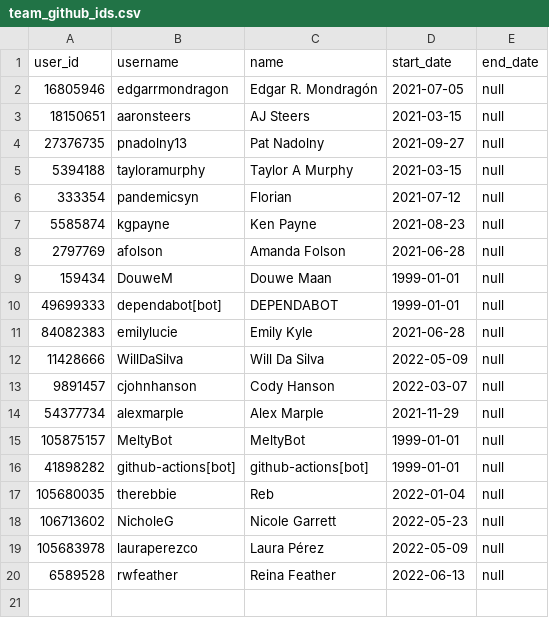
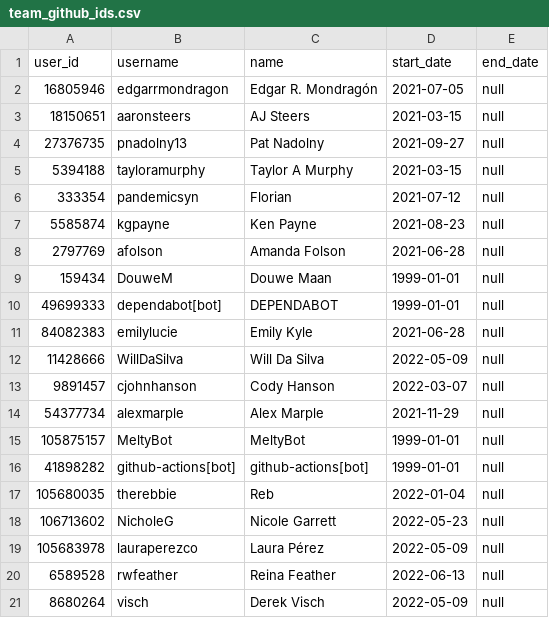
Before and after one commit to meltano/squared, a CSV file: data/transform/data/team_github_ids.csv, drawn as a sheet.

Commit message:
add derek as is team contribution

```diff
--- a/data/transform/data/team_github_ids.csv
+++ b/data/transform/data/team_github_ids.csv
@@ -20 +20,2 @@ user_id,username,name,start_date,end_date
 6589528,rwfeather,Reina Feather,2022-06-13,null
+8680264,visch,Derek Visch,2022-05-09,null
```
